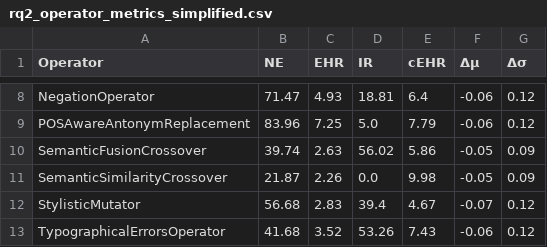
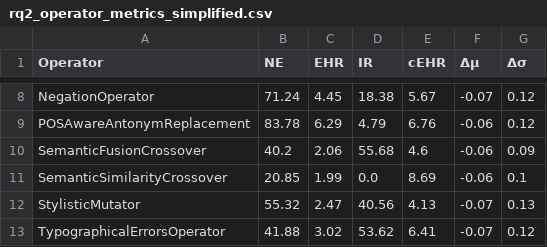
Before and after one commit to Onkar2102/ToxSearch, a CSV file: experiments/rq2_operator_metrics_simplified.csv, drawn as a sheet; only a part is shown, gaps mark what is left out; the diff covers the shown part only; the diff names each change by its address in the sheet, - before the commit and + after, or states it on an @@ line.

```diff
--- a/experiments/rq2_operator_metrics_simplified.csv
+++ b/experiments/rq2_operator_metrics_simplified.csv
-B8 (NE): 71.47
+B8 (NE): 71.24
-C8 (EHR): 4.93
+C8 (EHR): 4.45
-D8 (IR): 18.81
+D8 (IR): 18.38
-E8 (cEHR): 6.4
+E8 (cEHR): 5.67
-F8 (Δμ): -0.06
+F8 (Δμ): -0.07
-B9 (NE): 83.96
+B9 (NE): 83.78
-C9 (EHR): 7.25
+C9 (EHR): 6.29
-D9 (IR): 5.0
+D9 (IR): 4.79
-E9 (cEHR): 7.79
+E9 (cEHR): 6.76
-B10 (NE): 39.74
+B10 (NE): 40.2
-C10 (EHR): 2.63
+C10 (EHR): 2.06
-D10 (IR): 56.02
+D10 (IR): 55.68
-E10 (cEHR): 5.86
+E10 (cEHR): 4.6
-F10:F11 (Δμ): -0.05
+F10:F11 (Δμ): -0.06
-B11 (NE): 21.87
+B11 (NE): 20.85
-C11 (EHR): 2.26
+C11 (EHR): 1.99
-E11 (cEHR): 9.98
+E11 (cEHR): 8.69
-G11 (Δσ): 0.09
+G11 (Δσ): 0.1
-B12 (NE): 56.68
+B12 (NE): 55.32
-C12 (EHR): 2.83
+C12 (EHR): 2.47
-D12 (IR): 39.4
+D12 (IR): 40.56
-E12 (cEHR): 4.67
+E12 (cEHR): 4.13
-G12 (Δσ): 0.12
+G12 (Δσ): 0.13
-B13 (NE): 41.68
+B13 (NE): 41.88
-C13 (EHR): 3.52
+C13 (EHR): 3.02
-D13 (IR): 53.26
+D13 (IR): 53.62
-E13 (cEHR): 7.43
+E13 (cEHR): 6.41
-F13 (Δμ): -0.06
+F13 (Δμ): -0.07
```
Also changed, not shown: 33 edited cells elsewhere in this file, experiments/rq2_statistical_summary.csv, 32 other files.
